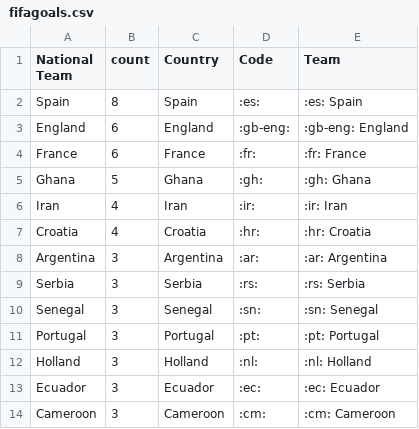
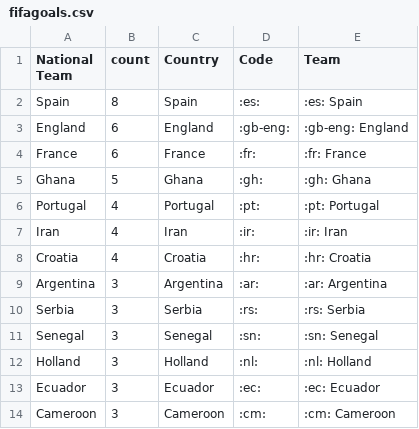
Before and after one commit to sahanjournal/primary-results-2025, a CSV file: fifagoals.csv, drawn as a sheet; only a part is shown.

```diff
--- a/fifagoals.csv
+++ b/fifagoals.csv
@@ -5,2 +5,3 @@ France,6,France,:fr:,:fr: France
 Ghana,5,Ghana,:gh:,:gh: Ghana
+Portugal,4,Portugal,:pt:,:pt: Portugal
 Iran,4,Iran,:ir:,:ir: Iran
@@ -10,3 +11,2 @@ Serbia,3,Serbia,:rs:,:rs: Serbia
 Senegal,3,Senegal,:sn:,:sn: Senegal
-Portugal,3,Portugal,:pt:,:pt: Portugal
 Holland,3,Holland,:nl:,:nl: Holland
```
